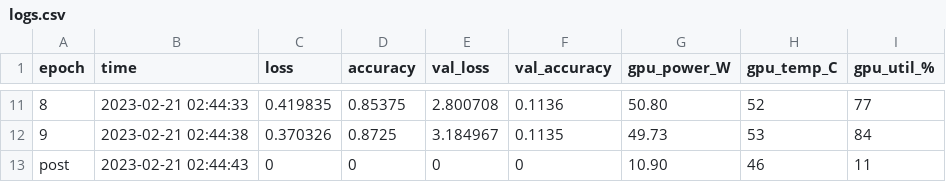
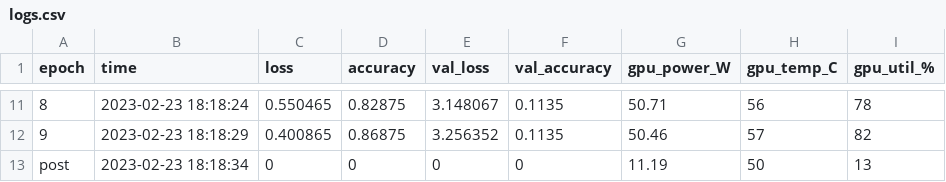
Before and after one commit to jchburmester/pomodoro, a CSV file: runs/001/logs.csv, drawn as a sheet; only a part is shown, gaps mark what is left out; the diff covers the shown part only; the diff names each change by its address in the sheet, - before the commit and + after, or states it on an @@ line.

```diff
--- a/runs/001/logs.csv
+++ b/runs/001/logs.csv
-B11 (time): 2023-02-21 02:44:33
+B11 (time): 2023-02-23 18:18:24
-C11 (loss): 0.419835
+C11 (loss): 0.550465
-D11 (accuracy): 0.85375
+D11 (accuracy): 0.82875
-E11 (val_loss): 2.800708
+E11 (val_loss): 3.148067
-F11 (val_accuracy): 0.1136
+F11 (val_accuracy): 0.1135
-G11 (gpu_power_W): 50.80
+G11 (gpu_power_W): 50.71
-H11 (gpu_temp_C): 52
+H11 (gpu_temp_C): 56
-I11 (gpu_util_%): 77
+I11 (gpu_util_%): 78
-B12 (time): 2023-02-21 02:44:38
+B12 (time): 2023-02-23 18:18:29
-C12 (loss): 0.370326
+C12 (loss): 0.400865
-D12 (accuracy): 0.8725
+D12 (accuracy): 0.86875
-E12 (val_loss): 3.184967
+E12 (val_loss): 3.256352
-G12 (gpu_power_W): 49.73
+G12 (gpu_power_W): 50.46
-H12 (gpu_temp_C): 53
+H12 (gpu_temp_C): 57
-I12 (gpu_util_%): 84
+I12 (gpu_util_%): 82
-B13 (time): 2023-02-21 02:44:43
+B13 (time): 2023-02-23 18:18:34
-G13 (gpu_power_W): 10.90
+G13 (gpu_power_W): 11.19
-H13 (gpu_temp_C): 46
+H13 (gpu_temp_C): 50
-I13 (gpu_util_%): 11
+I13 (gpu_util_%): 13
```
Also changed, not shown: 63 edited cells elsewhere in this file, 1 other file.
